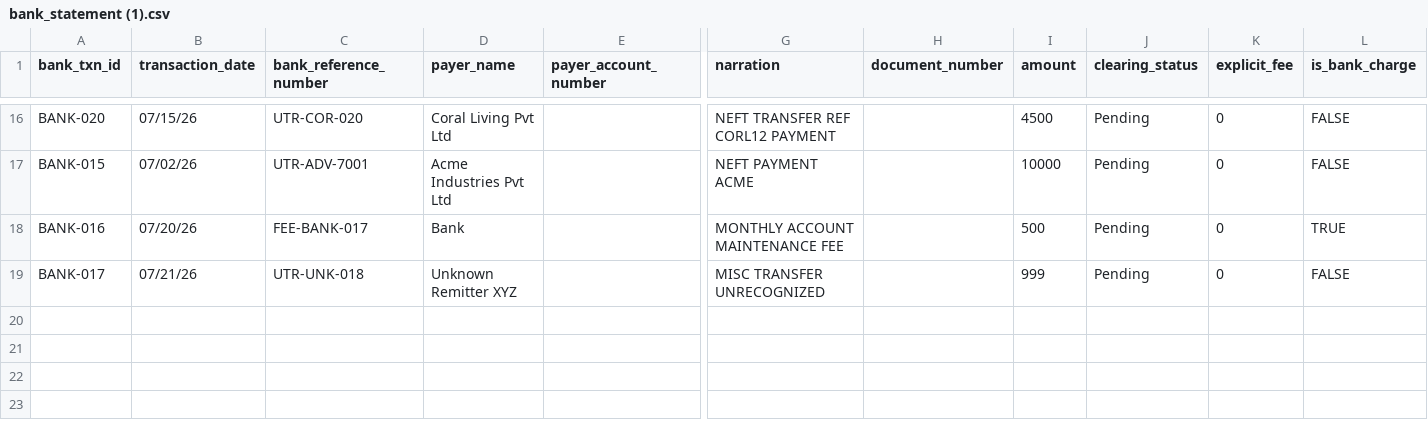
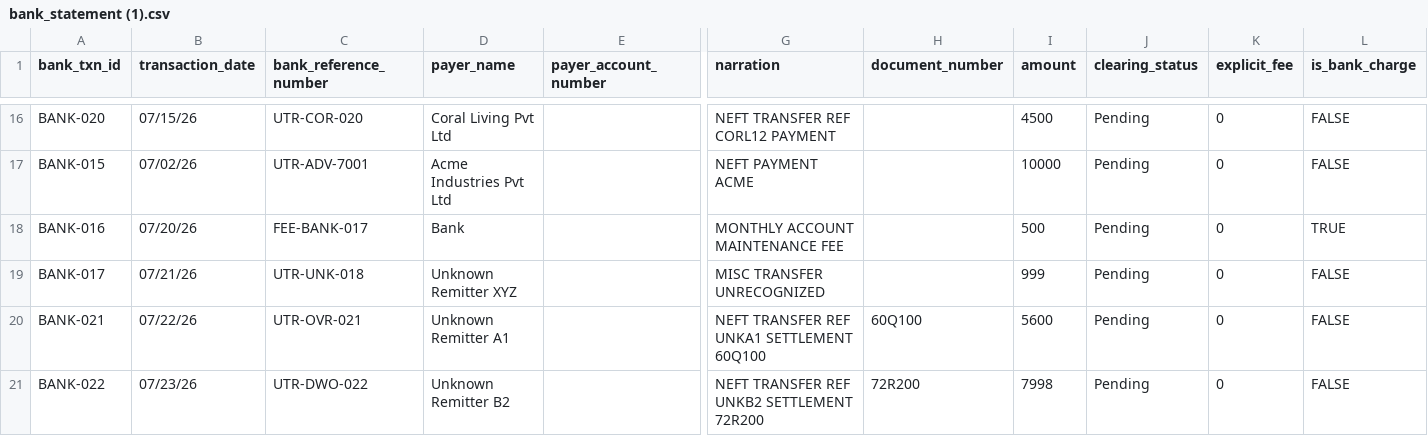
Before and after one commit to shishirag20/recon-backend, a CSV file: bank_statement (1).csv, drawn as a sheet; only a part is shown, gaps mark what is left out; rows hold the shown columns only; the diff names each change by its address in the sheet, - before the commit and + after, or states it on an @@ line.

```diff
--- a/bank_statement (1).csv
+++ b/bank_statement (1).csv
+row 20: BANK-021 | 07/22/26 | UTR-OVR-021 | Unknown Remitter A1 |  | NEFT TRANSFER REF UNKA1 SETTLEMENT 60Q100 | 60Q100 | 5600 | Pending | 0 | FALSE
+row 21: BANK-022 | 07/23/26 | UTR-DWO-022 | Unknown Remitter B2 |  | NEFT TRANSFER REF UNKB2 SETTLEMENT 72R200 | 72R200 | 7998 | Pending | 0 | FALSE
```
Also changed, not shown: invoice.csv, 4 other files.
